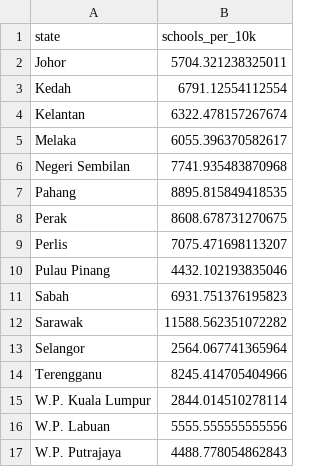
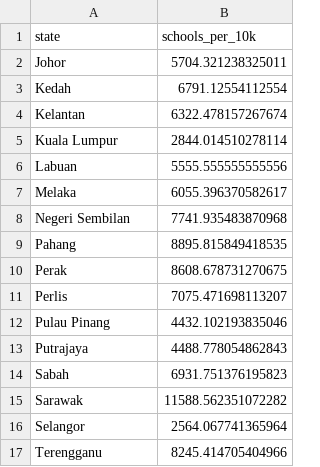
Before and after one commit to sleepingxiaofu/Data-Visualization-2, a CSV file: education_capacity_state.csv, drawn as a sheet.

Commit message:
updating state naming issue in normalised csv file

```diff
--- a/education_capacity_state.csv
+++ b/education_capacity_state.csv
@@ -4,2 +4,4 @@ Kedah,6791.12554112554
 Kelantan,6322.478157267674
+Kuala Lumpur,2844.014510278114
+Labuan,5555.555555555556
 Melaka,6055.396370582617
@@ -10,2 +12,3 @@ Perlis,7075.471698113207
 Pulau Pinang,4432.102193835046
+Putrajaya,4488.778054862843
 Sabah,6931.751376195823
@@ -14,4 +17 @@ Selangor,2564.067741365964
 Terengganu,8245.414705404966
-W.P. Kuala Lumpur,2844.014510278114
-W.P. Labuan,5555.555555555556
-W.P. Putrajaya,4488.778054862843
```
